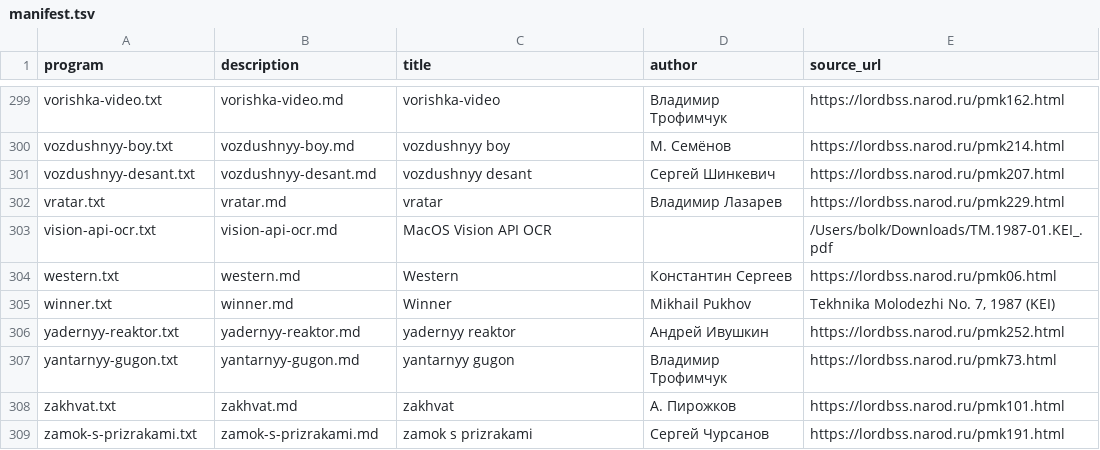
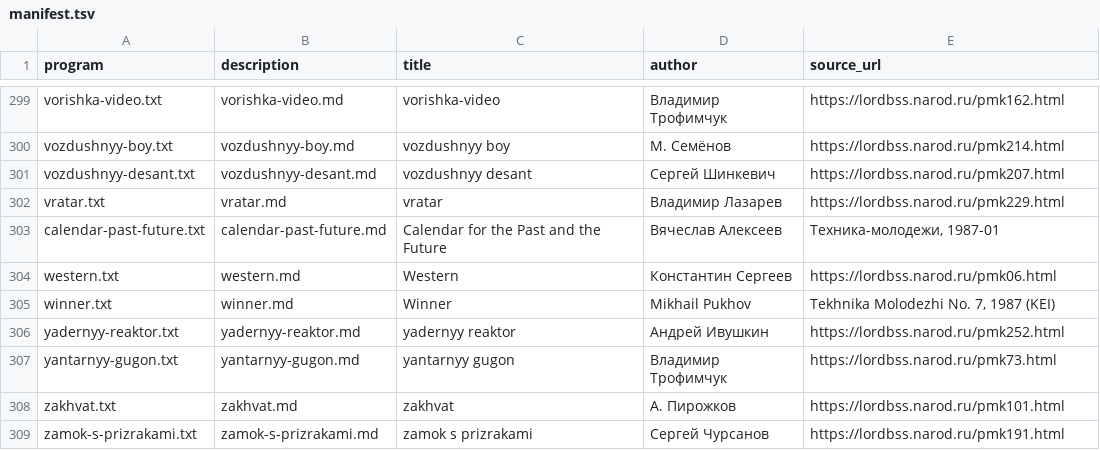
Before and after one commit to bolknote/MKPro, a TSV file: games/manifest.tsv, drawn as a sheet; only a part is shown, gaps mark what is left out.

Commit message:
Replace bogus OCR entry with calendar program

```diff
--- a/games/manifest.tsv
+++ b/games/manifest.tsv
@@ -302,3 +302,3 @@ vozdushnyy-desant.txt	vozdushnyy-desant.md	vozdushnyy desant	Сергей Шин
 vratar.txt	vratar.md	vratar	Владимир Лазарев	https://lordbss.narod.ru/pmk229.html
-vision-api-ocr.txt	vision-api-ocr.md	MacOS Vision API OCR		/Users/bolk/Downloads/TM.1987-01.KEI_.pdf
+calendar-past-future.txt	calendar-past-future.md	Calendar for the Past and the Future	Вячеслав Алексеев	Техника-молодежи, 1987-01
 western.txt	western.md	Western	Константин Сергеев	https://lordbss.narod.ru/pmk06.html
```
Also changed, not shown: 4 other files.
